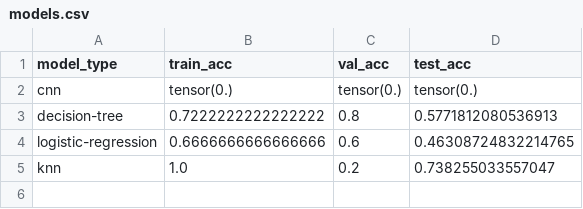
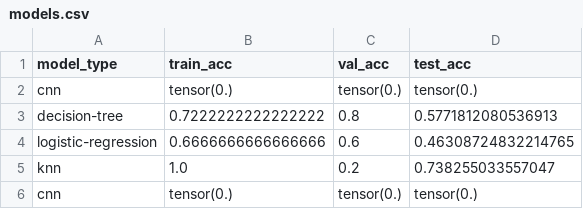
Before and after one commit to femartip/XAI_time_series, a CSV file: results/BME/models.csv, drawn as a sheet; the diff names each change by its address in the sheet, - before the commit and + after, or states it on an @@ line.

```diff
--- a/results/BME/models.csv
+++ b/results/BME/models.csv
+row 6: cnn | tensor(0.) | tensor(0.) | tensor(0.)
```
Also changed, not shown: results/Adiac/models.csv, results/BME/cnn_alpha_complexity_loyalty.csv, 54 other files.
